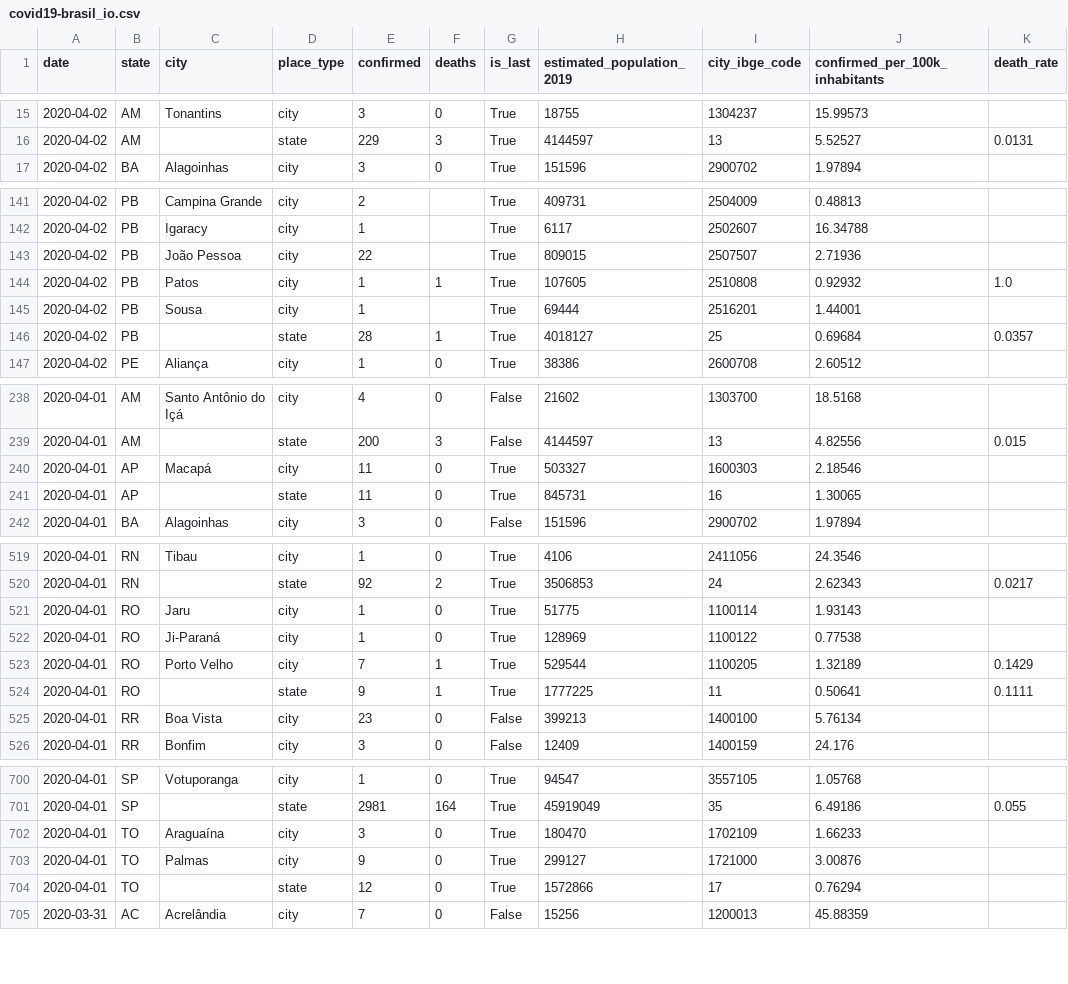
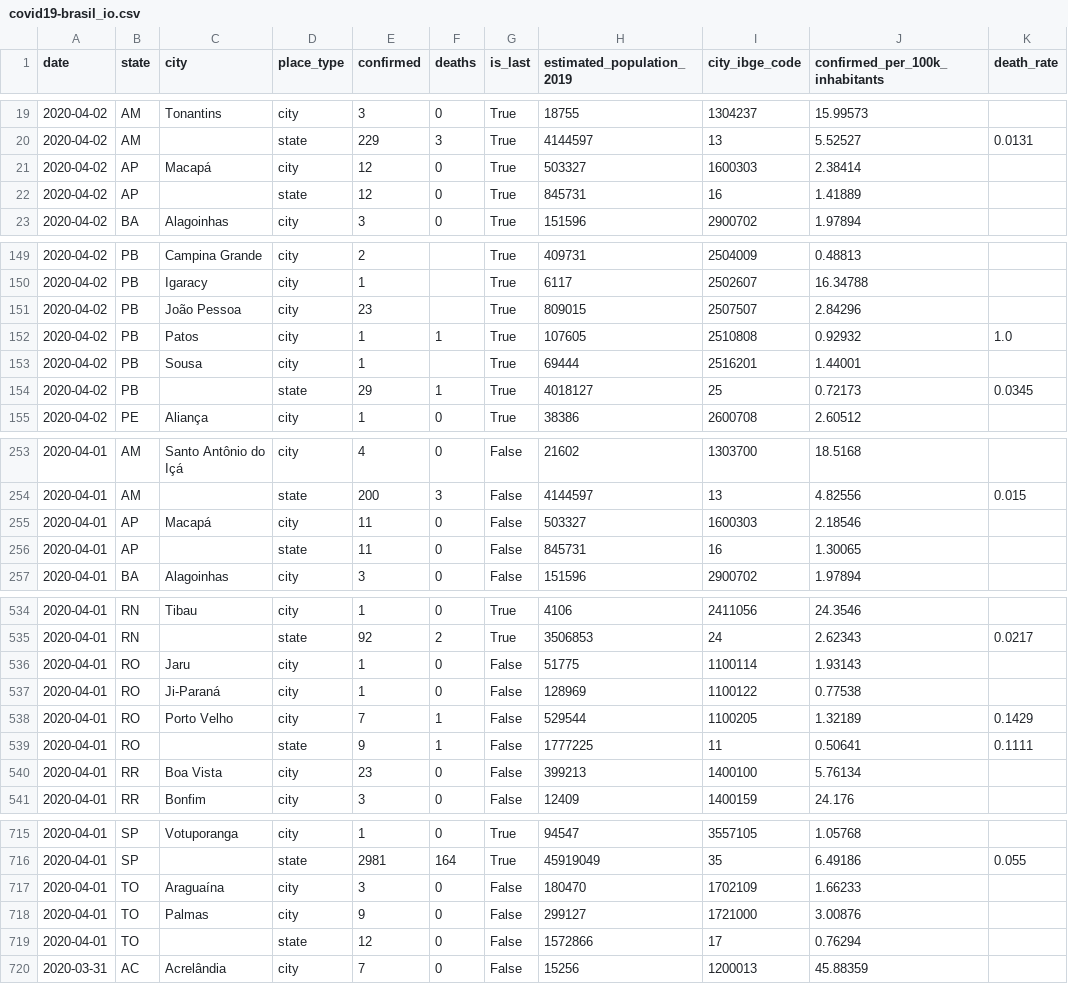
Before and after one commit to gu-stat/dadoscoronavirus, a CSV file: www/S00_Dados_Brutos/covid19-brasil_io.csv, drawn as a sheet; only a part is shown, gaps mark what is left out; the diff covers the shown part only.

Commit message:
Atualizar Dados

```diff
--- a/www/S00_Dados_Brutos/covid19-brasil_io.csv
+++ b/www/S00_Dados_Brutos/covid19-brasil_io.csv
@@ -16,2 +20,4 @@ date,state,city,place_type,confirmed,deaths,is_last,estimated_population_2019,ci
 2020-04-02,AM,,state,229,3,True,4144597,13,5.52527,0.0131
+2020-04-02,AP,Macapá,city,12,0,True,503327,1600303,2.38414,
+2020-04-02,AP,,state,12,0,True,845731,16,1.41889,
 2020-04-02,BA,Alagoinhas,city,3,0,True,151596,2900702,1.97894,
@@ -142,6 +150,6 @@ date,state,city,place_type,confirmed,deaths,is_last,estimated_population_2019,ci
 2020-04-02,PB,Igaracy,city,1,,True,6117,2502607,16.34788,
-2020-04-02,PB,João Pessoa,city,22,,True,809015,2507507,2.71936,
+2020-04-02,PB,João Pessoa,city,23,,True,809015,2507507,2.84296,
 2020-04-02,PB,Patos,city,1,1,True,107605,2510808,0.92932,1.0
 2020-04-02,PB,Sousa,city,1,,True,69444,2516201,1.44001,
-2020-04-02,PB,,state,28,1,True,4018127,25,0.69684,0.0357
+2020-04-02,PB,,state,29,1,True,4018127,25,0.72173,0.0345
 2020-04-02,PE,Aliança,city,1,0,True,38386,2600708,2.60512,
@@ -239,4 +254,4 @@ date,state,city,place_type,confirmed,deaths,is_last,estimated_population_2019,ci
 2020-04-01,AM,,state,200,3,False,4144597,13,4.82556,0.015
-2020-04-01,AP,Macapá,city,11,0,True,503327,1600303,2.18546,
-2020-04-01,AP,,state,11,0,True,845731,16,1.30065,
+2020-04-01,AP,Macapá,city,11,0,False,503327,1600303,2.18546,
+2020-04-01,AP,,state,11,0,False,845731,16,1.30065,
 2020-04-01,BA,Alagoinhas,city,3,0,False,151596,2900702,1.97894,
@@ -520,6 +535,6 @@ date,state,city,place_type,confirmed,deaths,is_last,estimated_population_2019,ci
 2020-04-01,RN,,state,92,2,True,3506853,24,2.62343,0.0217
-2020-04-01,RO,Jaru,city,1,0,True,51775,1100114,1.93143,
-2020-04-01,RO,Ji-Paraná,city,1,0,True,128969,1100122,0.77538,
-2020-04-01,RO,Porto Velho,city,7,1,True,529544,1100205,1.32189,0.1429
-2020-04-01,RO,,state,9,1,True,1777225,11,0.50641,0.1111
+2020-04-01,RO,Jaru,city,1,0,False,51775,1100114,1.93143,
+2020-04-01,RO,Ji-Paraná,city,1,0,False,128969,1100122,0.77538,
+2020-04-01,RO,Porto Velho,city,7,1,False,529544,1100205,1.32189,0.1429
+2020-04-01,RO,,state,9,1,False,1777225,11,0.50641,0.1111
 2020-04-01,RR,Boa Vista,city,23,0,False,399213,1400100,5.76134,
@@ -701,5 +716,5 @@ date,state,city,place_type,confirmed,deaths,is_last,estimated_population_2019,ci
 2020-04-01,SP,,state,2981,164,True,45919049,35,6.49186,0.055
-2020-04-01,TO,Araguaína,city,3,0,True,180470,1702109,1.66233,
-2020-04-01,TO,Palmas,city,9,0,True,299127,1721000,3.00876,
-2020-04-01,TO,,state,12,0,True,1572866,17,0.76294,
+2020-04-01,TO,Araguaína,city,3,0,False,180470,1702109,1.66233,
+2020-04-01,TO,Palmas,city,9,0,False,299127,1721000,3.00876,
+2020-04-01,TO,,state,12,0,False,1572866,17,0.76294,
 2020-03-31,AC,Acrelândia,city,7,0,False,15256,1200013,45.88359,
```
Also changed, not shown: 13 added rows and 6 edited cells elsewhere in this file.
